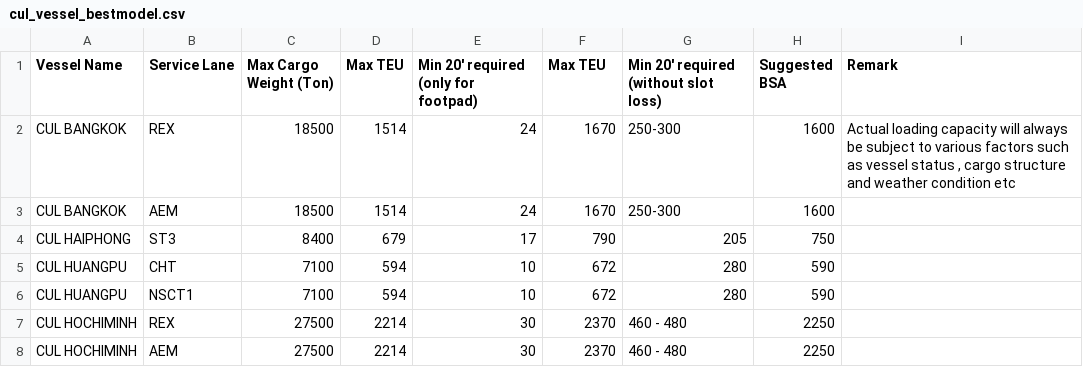
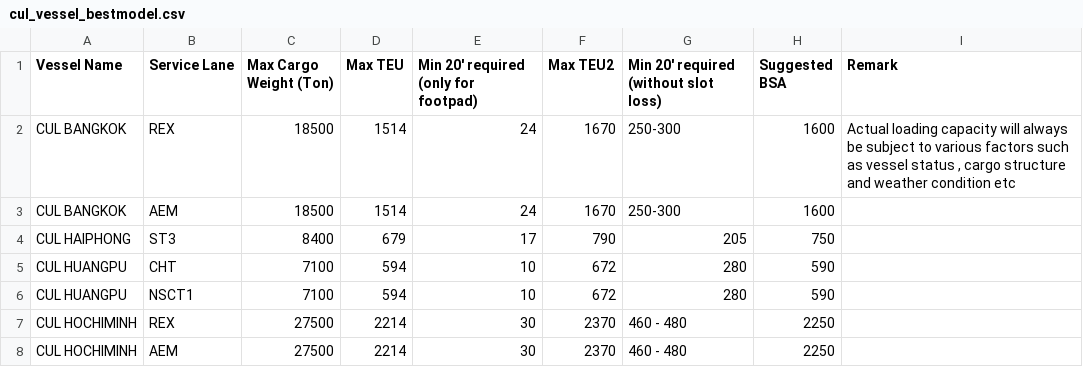
Before and after one commit to LeahLiuL/Schedule-Simulation, a CSV file: shipping_data/cul_vessel_bestmodel.csv, drawn as a sheet; only a part is shown.

Commit message:
fix: rename duplicate Max TEU column to Max TEU2 in bestmodel CSV

```diff
--- a/shipping_data/cul_vessel_bestmodel.csv
+++ b/shipping_data/cul_vessel_bestmodel.csv
@@ -1,2 +1,2 @@
-Vessel Name,Service Lane,Max Cargo Weight (Ton),Max TEU,Min 20' required (only for footpad),Max TEU,Min 20' required (without slot loss),Suggested BSA,Remark,,,,,,,,,,,,,,,,,
+Vessel Name,Service Lane,Max Cargo Weight (Ton),Max TEU,Min 20' required (only for footpad),Max TEU2,Min 20' required (without slot loss),Suggested BSA,Remark,,,,,,,,,,,,,,,,,
 CUL BANGKOK,REX,18500,1514,24,1670,250-300,1600,"Actual loading capacity will always be subject to various factors such as vessel status , cargo structure and weather condition etc",,,,,,,,,,,,,,,,,
```
